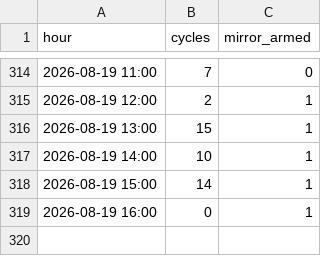
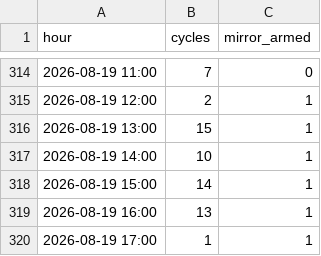
Before and after one commit to ankitkumar-nps/cnc-live-demo, a CSV file: deployments/iot/customer-demo/dashboard/data/PRODUCTION_HOURLY.csv, drawn as a sheet; only a part is shown, gaps mark what is left out.

Commit message:
Update CNC production log data (2026-08-19)

```diff
--- a/deployments/iot/customer-demo/dashboard/data/PRODUCTION_HOURLY.csv
+++ b/deployments/iot/customer-demo/dashboard/data/PRODUCTION_HOURLY.csv
@@ -318,2 +318,3 @@ hour,cycles,mirror_armed
 2026-08-19 15:00,14,1
-2026-08-19 16:00,0,1
+2026-08-19 16:00,13,1
+2026-08-19 17:00,1,1
```
Also changed, not shown: deployments/iot/customer-demo/dashboard/data/PRODUCTION_LEDGER.csv, 1 other file.
